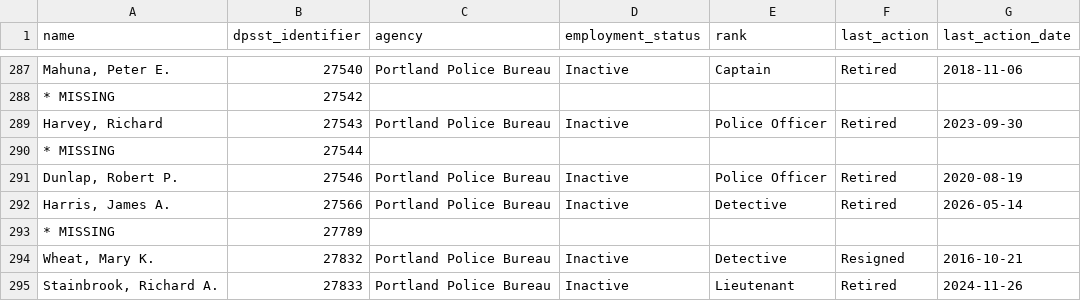
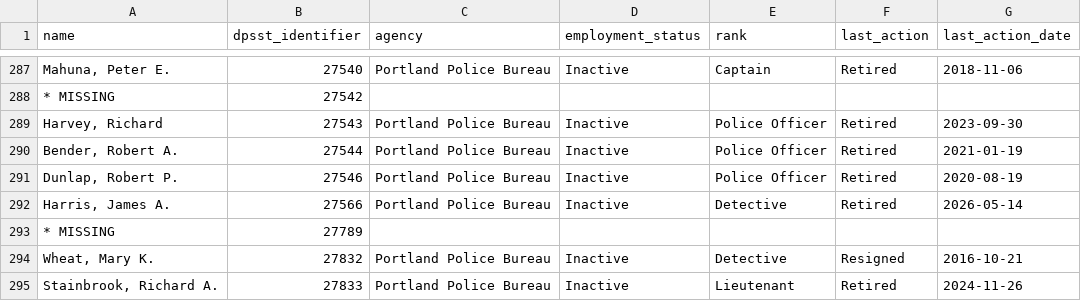
Before and after one commit to PDX-Police-Accountability/dpsst-data, a TSV file: officers/summary/officer-transcripts.tsv, drawn as a sheet; only a part is shown, gaps mark what is left out.

```diff
--- a/officers/summary/officer-transcripts.tsv
+++ b/officers/summary/officer-transcripts.tsv
@@ -289,3 +289,3 @@ Mahuna, Peter E.	27540	Portland Police Bureau	Inactive	Captain	Retired	2018-11-0
 Harvey, Richard	27543	Portland Police Bureau	Inactive	Police Officer	Retired	2023-09-30
-* MISSING	27544	""	""	""	""	""
+Bender, Robert A.	27544	Portland Police Bureau	Inactive	Police Officer	Retired	2021-01-19
 Dunlap, Robert P.	27546	Portland Police Bureau	Inactive	Police Officer	Retired	2020-08-19
```
Also changed, not shown: officers/summary/officer-transcripts-inactive.tsv, 13 other files.
